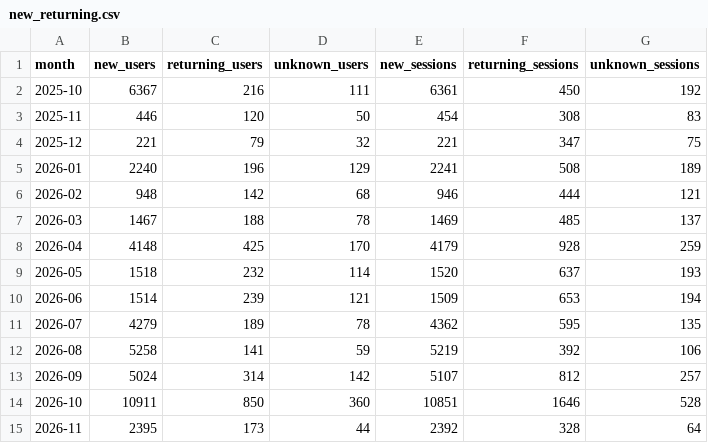
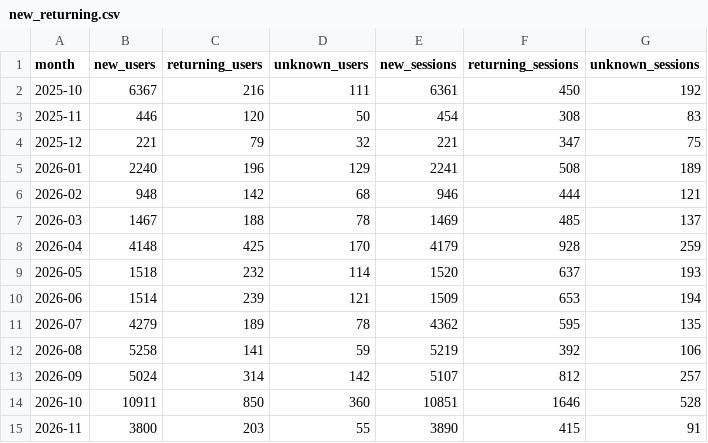
Before and after one commit to Tohomito/atm-dashboard, a CSV file: data/ga4/new_returning.csv, drawn as a sheet.

```diff
--- a/data/ga4/new_returning.csv
+++ b/data/ga4/new_returning.csv
@@ -14,2 +14,2 @@ month,new_users,returning_users,unknown_users,new_sessions,returning_sessions,un
 2026-10,10911,850,360,10851,1646,528
-2026-11,2395,173,44,2392,328,64
+2026-11,3800,203,55,3890,415,91
```
Also changed, not shown: data/ga4/channels_30d.csv, data/ga4/events_30d.csv, 4 other files.
